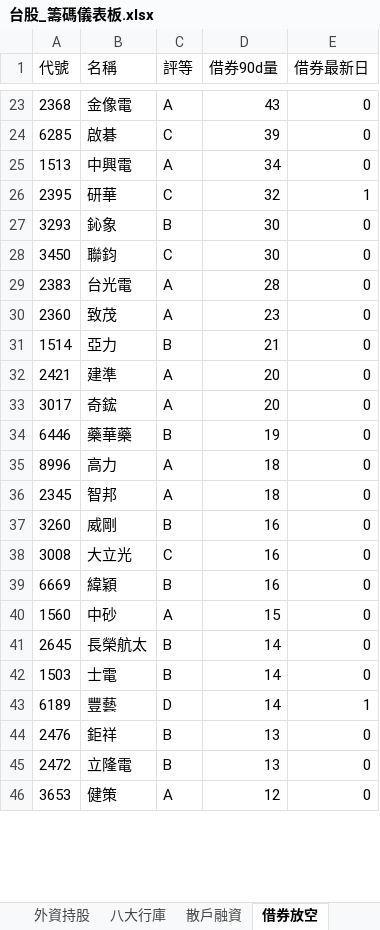
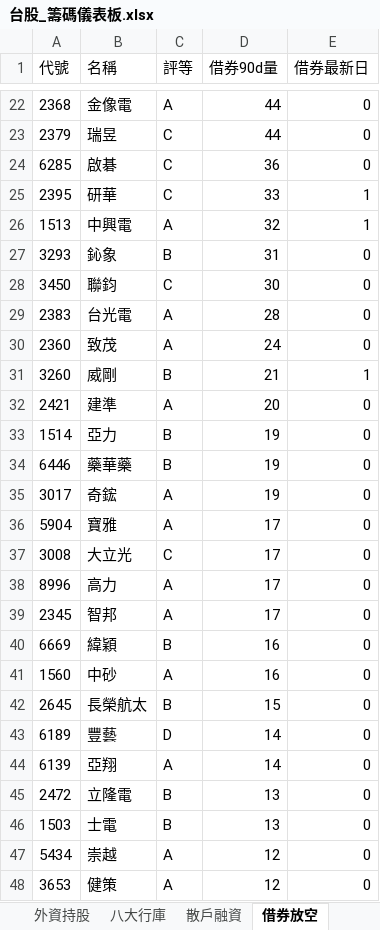
Before and after one commit to delphichi/big, an Excel workbook: data/台股_籌碼儀表板.xlsx, sheet 借券放空, drawn as a sheet; only a part is shown, gaps mark what is left out; values as stored, in another font and other column widths than the file's, no borders; removed rows and columns are numbered as before the commit, all else as after; the diff covers the shown part only; the diff names each change by its address in the sheet, - before the commit and + after, or states it on an @@ line.

```diff
--- a/data/台股_籌碼儀表板.xlsx (sheet 借券放空)
+++ b/data/台股_籌碼儀表板.xlsx (sheet 借券放空)
-D22 (借券90d量): 43
+D22 (借券90d量): 44
+row 23: 2379 | 瑞昱 | C | 44 | 0
-D24 (借券90d量): 39
+D24 (借券90d量): 36
-row 25: 1513 | 中興電 | A | 34 | 0
-D25 (借券90d量): 32
+D25 (借券90d量): 33
+row 26: 1513 | 中興電 | A | 32 | 1
-D27 (借券90d量): 30
+D27 (借券90d量): 31
-D30 (借券90d量): 23
+D30 (借券90d量): 24
-row 31: 1514 | 亞力 | B | 21 | 0
+row 31: 3260 | 威剛 | B | 21 | 1
-row 33: 3017 | 奇鋐 | A | 20 | 0
+row 33: 1514 | 亞力 | B | 19 | 0
+row 35: 3017 | 奇鋐 | A | 19 | 0
+row 36: 5904 | 寶雅 | A | 17 | 0
+row 37: 3008 | 大立光 | C | 17 | 0
-D38:D39 (借券90d量): 18
+D38:D39 (借券90d量): 17
-row 37: 3260 | 威剛 | B | 16 | 0
-row 38: 3008 | 大立光 | C | 16 | 0
-D41 (借券90d量): 15
+D41 (借券90d量): 16
-D42 (借券90d量): 14
+D42 (借券90d量): 15
-row 42: 1503 | 士電 | B | 14 | 0
-E43 (借券最新日): 1
+E43 (借券最新日): 0
-row 44: 2476 | 鉅祥 | B | 13 | 0
+row 44: 6139 | 亞翔 | A | 14 | 0
+row 46: 1503 | 士電 | B | 13 | 0
+row 47: 5434 | 崇越 | A | 12 | 0
```
Also changed, not shown: 15 added rows, 18 removed rows, 12 moved rows and 39 edited cells elsewhere in this sheet, sheet 總覽, sheet 散戶融資, sheet 外資持股, sheet 三大法人, sheet 八大行庫, data/macro_signals.xlsx, data/台股100檔_六維交叉.xlsx, 5 other files.
